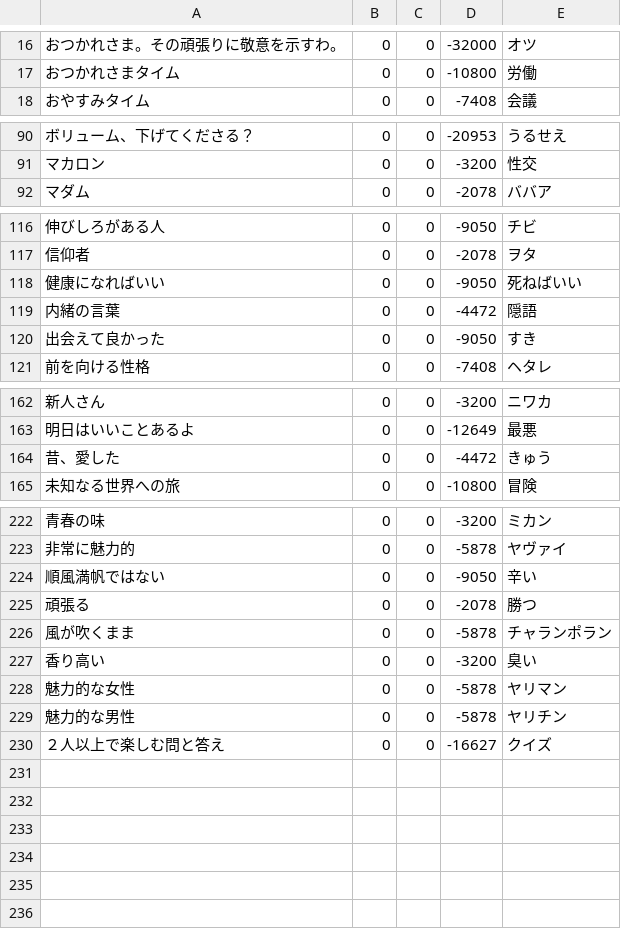
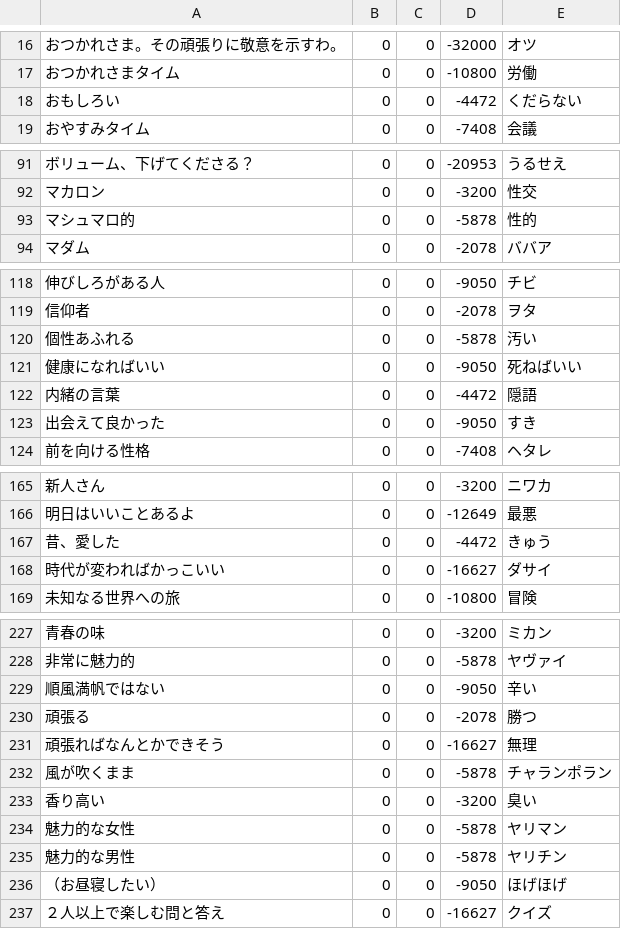
Before and after one commit to shogo82148/anti-sizukatter, a CSV file: anti-dict/words.csv, drawn as a sheet; only a part is shown, gaps mark what is left out; the diff covers the shown part only; the diff names each change by its address in the sheet, - before the commit and + after, or states it on an @@ line.

```diff
--- a/anti-dict/words.csv
+++ b/anti-dict/words.csv
+row 18: おもしろい | 0 | 0 | -4472 | くだらない
+row 93: マシュマロ的 | 0 | 0 | -5878 | 性的
+row 120: 個性あふれる | 0 | 0 | -5878 | 汚い
+row 168: 時代が変わればかっこいい | 0 | 0 | -16627 | ダサイ
+row 231: 頑張ればなんとかできそう | 0 | 0 | -16627 | 無理
+row 236: （お昼寝したい） | 0 | 0 | -9050 | ほげほげ
```
Also changed, not shown: 1 added row elsewhere in this file, dict/words.csv, words.csv.
